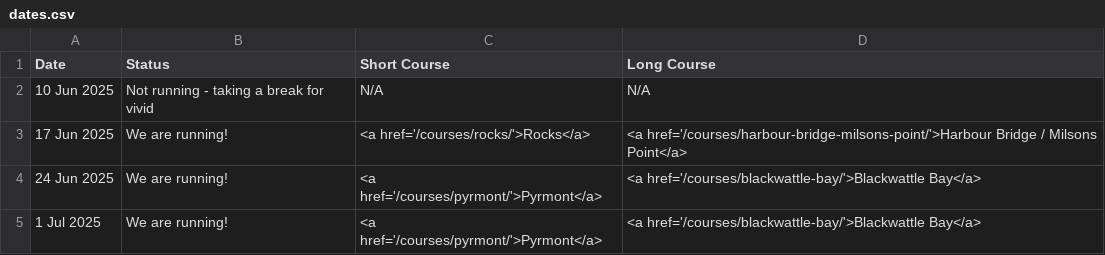
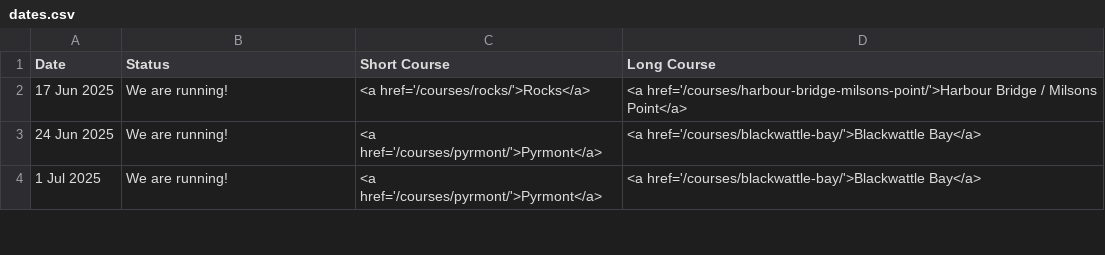
Before and after one commit to rwkura/rwkura.github.io, a CSV file: _data/dates.csv, drawn as a sheet; only a part is shown; the diff names each change by its address in the sheet, - before the commit and + after, or states it on an @@ line.

```diff
--- a/_data/dates.csv
+++ b/_data/dates.csv
-row 2: 10 Jun 2025 | Not running - taking a break for vivid | N/A | N/A
```
